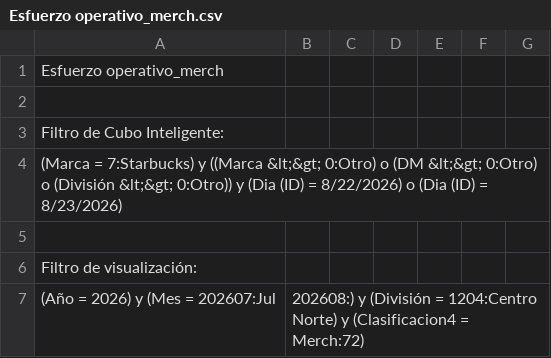
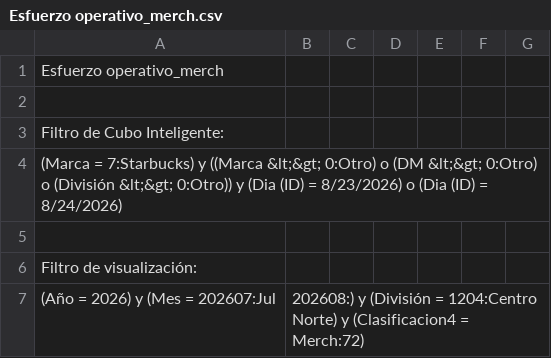
Before and after one commit to sbx-mex/Esfuerzo_Operativo, a CSV file: data/Esfuerzo operativo_merch.csv, drawn as a sheet; only a part is shown; the diff names each change by its address in the sheet, - before the commit and + after, or states it on an @@ line.

```diff
--- a/data/Esfuerzo operativo_merch.csv
+++ b/data/Esfuerzo operativo_merch.csv
-A4: …(ID) = 8/22/2026) o (Dia (ID) = 8/23/2026)
+A4: …(ID) = 8/23/2026) o (Dia (ID) = 8/24/2026)
```
Also changed, not shown: 1 other file.
